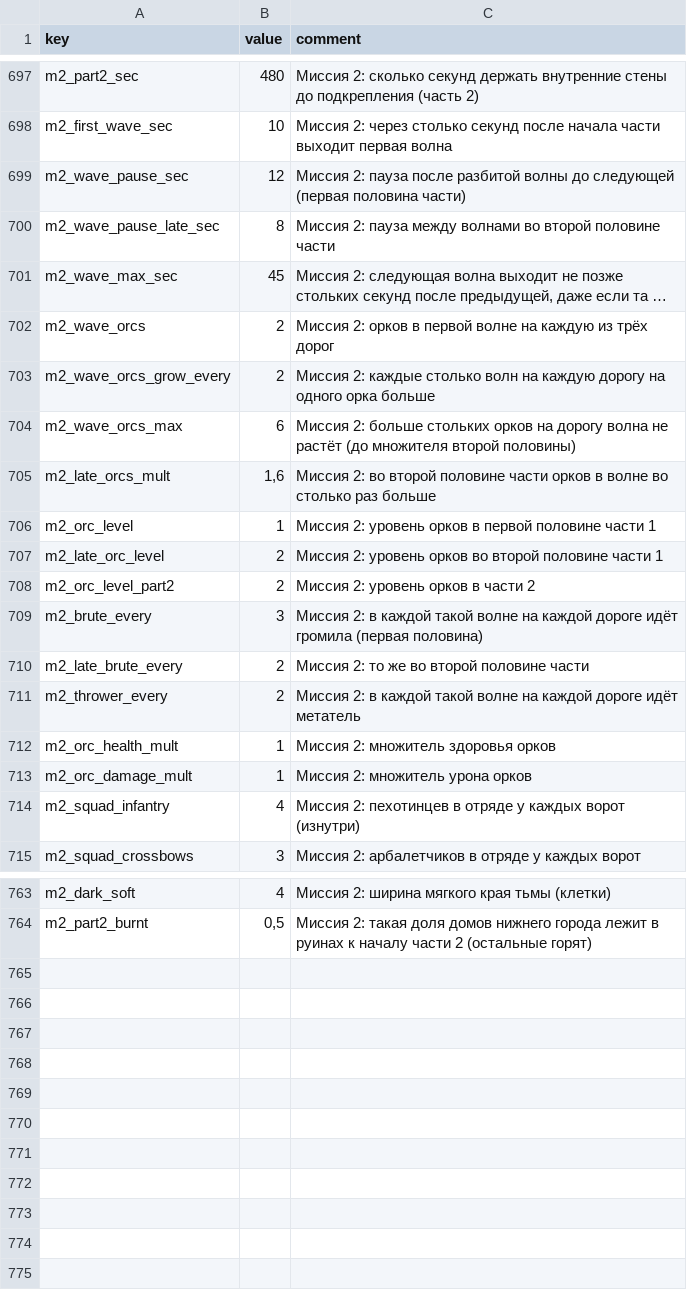
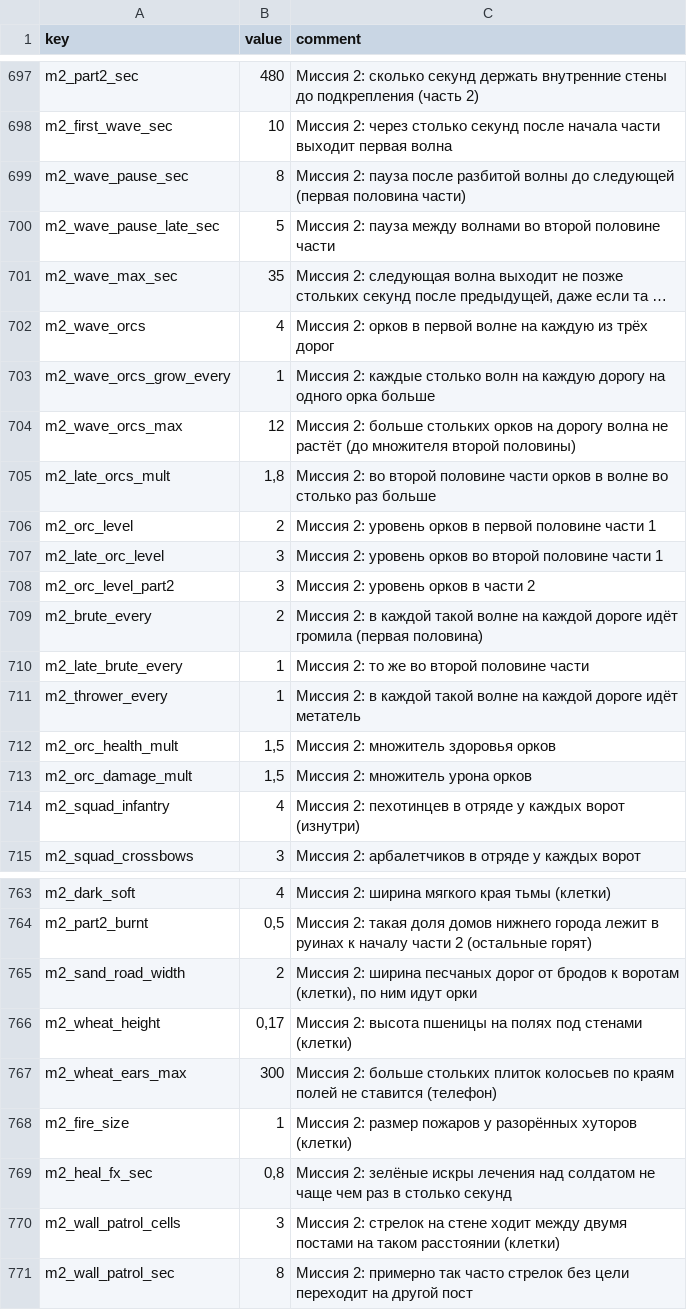
Before and after one commit to Safronov-Siarhei/CityBuilding, a CSV file: Assets/_Project/Balance/economy.csv, drawn as a sheet; only a part is shown, gaps mark what is left out; long unchanged cells end in …; the diff names each change by its address in the sheet, - before the commit and + after, or states it on an @@ line.

```diff
--- a/Assets/_Project/Balance/economy.csv
+++ b/Assets/_Project/Balance/economy.csv
-B699 (value): 12
+B699 (value): 8
-B700 (value): 8
+B700 (value): 5
-B701 (value): 45
+B701 (value): 35
-B702 (value): 2
+B702 (value): 4
-B703 (value): 2
+B703 (value): 1
-B704 (value): 6
+B704 (value): 12
-B705 (value): 1,6
+B705 (value): 1,8
-B706 (value): 1
+B706 (value): 2
-B707:B708 (value): 2
+B707:B708 (value): 3
-B709 (value): 3
+B709 (value): 2
-B710:B711 (value): 2
+B710:B711 (value): 1
-B712:B713 (value): 1
+B712:B713 (value): 1,5
+row 765: m2_sand_road_width | 2 | Миссия 2: ширина песчаных дорог от бродов к воротам (клетки), по ним идут орки
+row 766: m2_wheat_height | 0,17 | Миссия 2: высота пшеницы на полях под стенами (клетки)
+row 767: m2_wheat_ears_max | 300 | Миссия 2: больше стольких плиток колосьев по краям полей не ставится (телефон)
+row 768: m2_fire_size | 1 | Миссия 2: размер пожаров у разорённых хуторов (клетки)
+row 769: m2_heal_fx_sec | 0,8 | Миссия 2: зелёные искры лечения над солдатом не чаще чем раз в столько секунд
+row 770: m2_wall_patrol_cells | 3 | Миссия 2: стрелок на стене ходит между двумя постами на таком расстоянии (клетки)
+row 771: m2_wall_patrol_sec | 8 | Миссия 2: примерно так часто стрелок без цели переходит на другой пост
```
Also changed, not shown: 21 other files.
